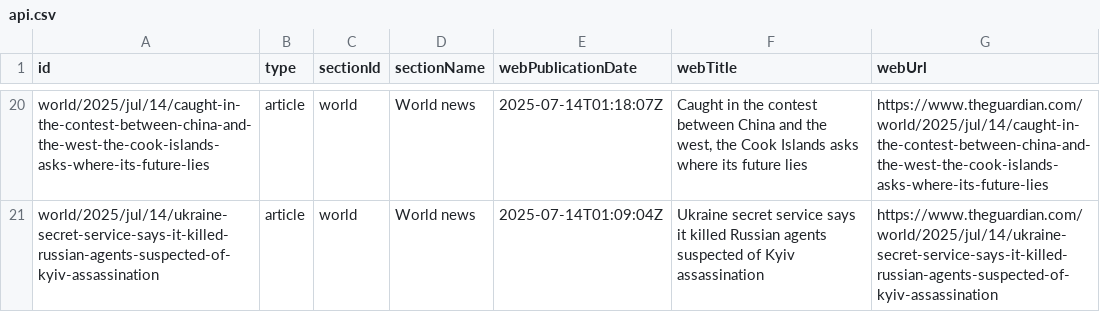
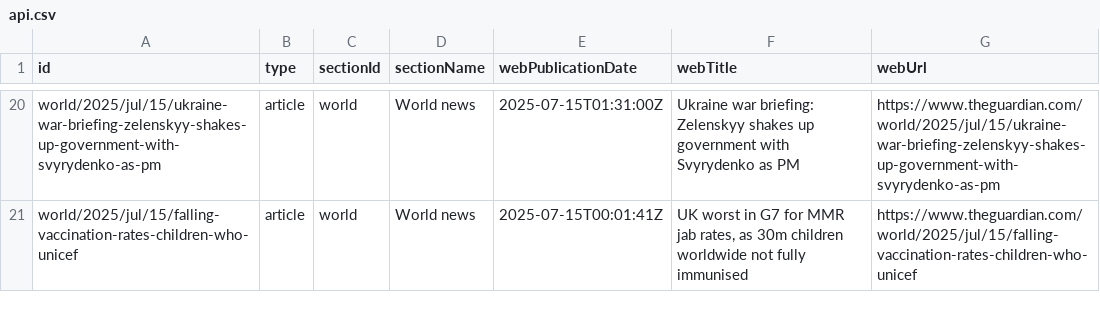
Before and after one commit to 400Ping/OpenSource-Platform, a CSV file: api.csv, drawn as a sheet; only a part is shown, gaps mark what is left out; the diff covers the shown part only; the diff names each change by its address in the sheet, - before the commit and + after, or states it on an @@ line.

```diff
--- a/api.csv
+++ b/api.csv
-A20 (id): world/2025/jul/14/caught-in-the-contest-between-china-and-the-west-the-cook-islands-asks-where-its-future-lies
+A20 (id): world/2025/jul/15/ukraine-war-briefing-zelenskyy-shakes-up-government-with-svyrydenko-as-pm
-E20 (webPublicationDate): 2025-07-14T01:18:07Z
+E20 (webPublicationDate): 2025-07-15T01:31:00Z
-F20 (webTitle): Caught in the contest between China and the west, the Cook Islands asks where its future lies
+F20 (webTitle): Ukraine war briefing: Zelenskyy shakes up government with Svyrydenko as PM
-G20 (webUrl): https://www.theguardian.com/world/2025/jul/14/caught-in-the-contest-between-china-and-the-west-the-cook-islands-asks-where-its-future-lies
+G20 (webUrl): https://www.theguardian.com/world/2025/jul/15/ukraine-war-briefing-zelenskyy-shakes-up-government-with-svyrydenko-as-pm
-A21 (id): world/2025/jul/14/ukraine-secret-service-says-it-killed-russian-agents-suspected-of-kyiv-assassination
+A21 (id): world/2025/jul/15/falling-vaccination-rates-children-who-unicef
-E21 (webPublicationDate): 2025-07-14T01:09:04Z
+E21 (webPublicationDate): 2025-07-15T00:01:41Z
-F21 (webTitle): Ukraine secret service says it killed Russian agents suspected of Kyiv assassination
+F21 (webTitle): UK worst in G7 for MMR jab rates, as 30m children worldwide not fully immunised
-G21 (webUrl): https://www.theguardian.com/world/2025/jul/14/ukraine-secret-service-says-it-killed-russian-agents-suspected-of-kyiv-assassination
+G21 (webUrl): https://www.theguardian.com/world/2025/jul/15/falling-vaccination-rates-children-who-unicef
```
Also changed, not shown: 4 added rows, 4 removed rows and 53 edited cells elsewhere in this file.
